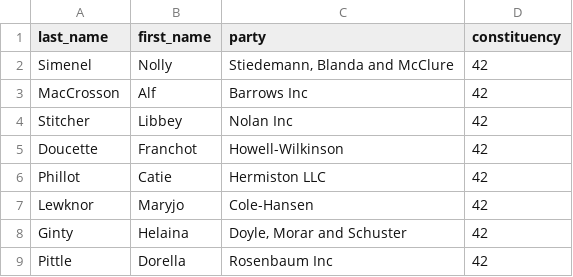
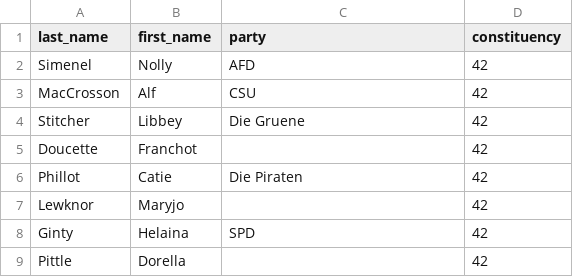
Before and after one commit to yourChoiceHO/Documentation, a CSV file: Feindesign/csv-mockup/candidate/candidate-42.csv, drawn as a sheet.

```diff
--- a/Feindesign/csv-mockup/candidate/candidate-42.csv
+++ b/Feindesign/csv-mockup/candidate/candidate-42.csv
@@ -1,9 +1,9 @@
 last_name,first_name,party,constituency
-Simenel,Nolly,"Stiedemann, Blanda and McClure",42
-MacCrosson,Alf,Barrows Inc,42
-Stitcher,Libbey,Nolan Inc,42
-Doucette,Franchot,Howell-Wilkinson,42
-Phillot,Catie,Hermiston LLC,42
-Lewknor,Maryjo,Cole-Hansen,42
-Ginty,Helaina,"Doyle, Morar and Schuster",42
-Pittle,Dorella,Rosenbaum Inc,42
+Simenel,Nolly,AFD,42
+MacCrosson,Alf,CSU,42
+Stitcher,Libbey,Die Gruene,42
+Doucette,Franchot,,42
+Phillot,Catie,Die Piraten,42
+Lewknor,Maryjo,,42
+Ginty,Helaina,SPD,42
+Pittle,Dorella,,42
```
Also changed, not shown: Feindesign/csv-mockup/candidate/candidate-0.csv, Feindesign/csv-mockup/candidate/candidate-5.csv, 3 other files.
